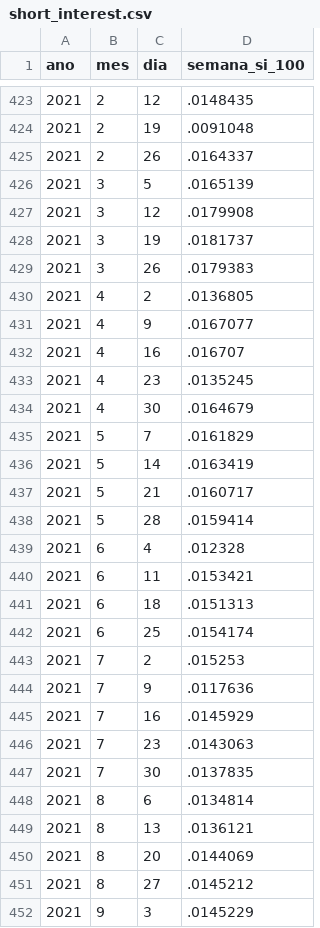
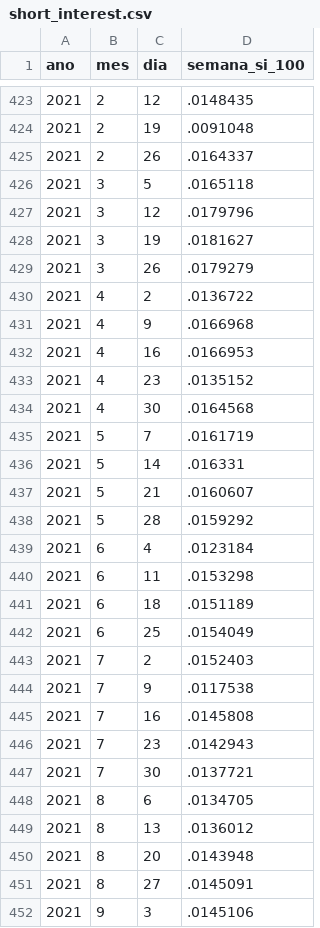
Before and after one commit to nefin/nefin.github.io, a CSV file: resources/Predictability/short_interest.csv, drawn as a sheet; only a part is shown, gaps mark what is left out; the diff covers the shown part only.

```diff
--- a/resources/Predictability/short_interest.csv
+++ b/resources/Predictability/short_interest.csv
@@ -425,28 +425,28 @@ ano,mes,dia,semana_si_100
 2021,2,26,.0164337
-2021,3,5,.0165139
-2021,3,12,.0179908
-2021,3,19,.0181737
-2021,3,26,.0179383
-2021,4,2,.0136805
-2021,4,9,.0167077
-2021,4,16,.016707
-2021,4,23,.0135245
-2021,4,30,.0164679
-2021,5,7,.0161829
-2021,5,14,.0163419
-2021,5,21,.0160717
-2021,5,28,.0159414
-2021,6,4,.012328
-2021,6,11,.0153421
-2021,6,18,.0151313
-2021,6,25,.0154174
-2021,7,2,.015253
-2021,7,9,.0117636
-2021,7,16,.0145929
-2021,7,23,.0143063
-2021,7,30,.0137835
-2021,8,6,.0134814
-2021,8,13,.0136121
-2021,8,20,.0144069
-2021,8,27,.0145212
-2021,9,3,.0145229
+2021,3,5,.0165118
+2021,3,12,.0179796
+2021,3,19,.0181627
+2021,3,26,.0179279
+2021,4,2,.0136722
+2021,4,9,.0166968
+2021,4,16,.0166953
+2021,4,23,.0135152
+2021,4,30,.0164568
+2021,5,7,.0161719
+2021,5,14,.016331
+2021,5,21,.0160607
+2021,5,28,.0159292
+2021,6,4,.0123184
+2021,6,11,.0153298
+2021,6,18,.0151189
+2021,6,25,.0154049
+2021,7,2,.0152403
+2021,7,9,.0117538
+2021,7,16,.0145808
+2021,7,23,.0142943
+2021,7,30,.0137721
+2021,8,6,.0134705
+2021,8,13,.0136012
+2021,8,20,.0143948
+2021,8,27,.0145091
+2021,9,3,.0145106
```
Also changed, not shown: 1 added row and 6 edited cells elsewhere in this file, resources/Predictability/dividend_yield.csv, resources/Predictability/loan_fees.csv, 8 other files.
